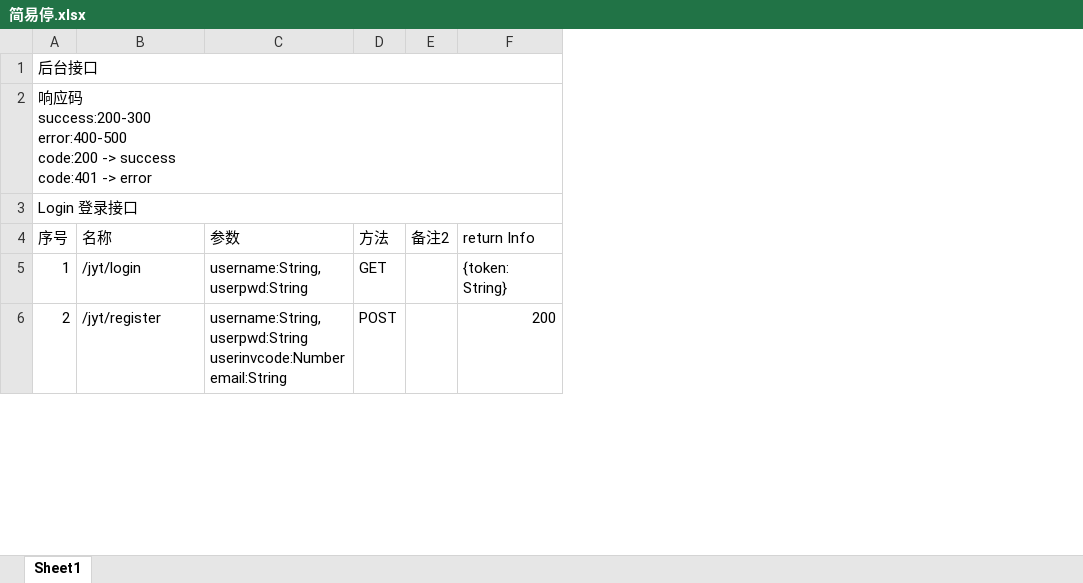
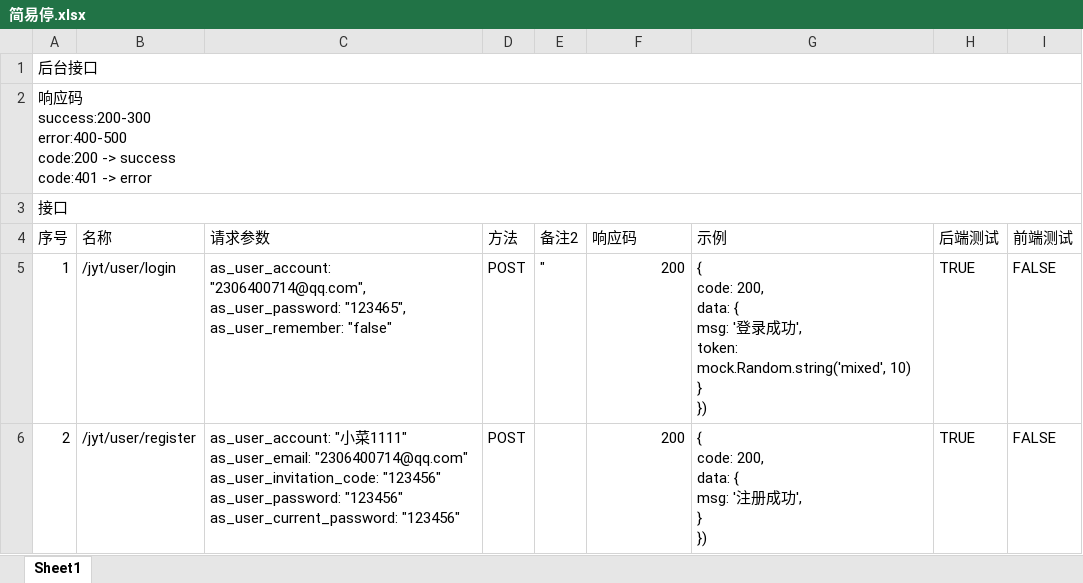
Before and after one commit to YuJianAyou/jyt_admin, an Excel workbook: 简易停.xlsx, sheet Sheet1, drawn as a sheet; only a part is shown; values as stored, in another font and other column widths than the file's, no cell formats; removed rows and columns are numbered as before the commit, all else as after; ↵ is a line break in a cell; the diff covers the shown part only; the diff names each change by its address in the sheet, - before the commit and + after, or states it on an @@ line.

Commit message:
Add files via upload

```diff
--- a/简易停.xlsx (sheet Sheet1)
+++ b/简易停.xlsx (sheet Sheet1)
-column C (参数), rows 5-6: username:String, ↵ userpwd:String | username:String, ↵ userpwd:String ↵ userinvcode:Number ↵ email:String
+column C (请求参数), rows 5-6: as_user_account: "2306400714@qq.com", as_user_password: "123465", ↵ as_user_remember: "false" | as_user_account: "小菜1111" ↵ as_user_email: "2306400714@qq.com" ↵ as_user_invitation_code: "123456" ↵ as_user_password: "123456" ↵ as_user_current_password: "123456"
+column G (示例), rows 5-6: { ↵ code: 200, ↵ data: { ↵ msg: '登录成功', ↵ token: mock.Random.string('mixed', 10) ↵ } ↵ }) | { ↵ code: 200, ↵ data: { ↵ msg: '注册成功', ↵ } ↵ })
+column H (后端测试), rows 5-6: TRUE | TRUE
+column I (前端测试), rows 5-6: FALSE | FALSE
-A3 (序号): Login 登录接口
+A3 (序号): 接口
-F4: return Info
+F4: 响应码
-B5 (名称): /jyt/login
+B5 (名称): /jyt/user/login
-D5 (方法): GET
+D5 (方法): POST
-E5 (备注2): (empty)
+E5 (备注2): "
-F5 (响应码): {token: String}
+F5 (响应码): 200
-B6 (名称): /jyt/register
+B6 (名称): /jyt/user/register
```
Also changed, not shown: 10 edited cells elsewhere in this sheet, cell formats.
